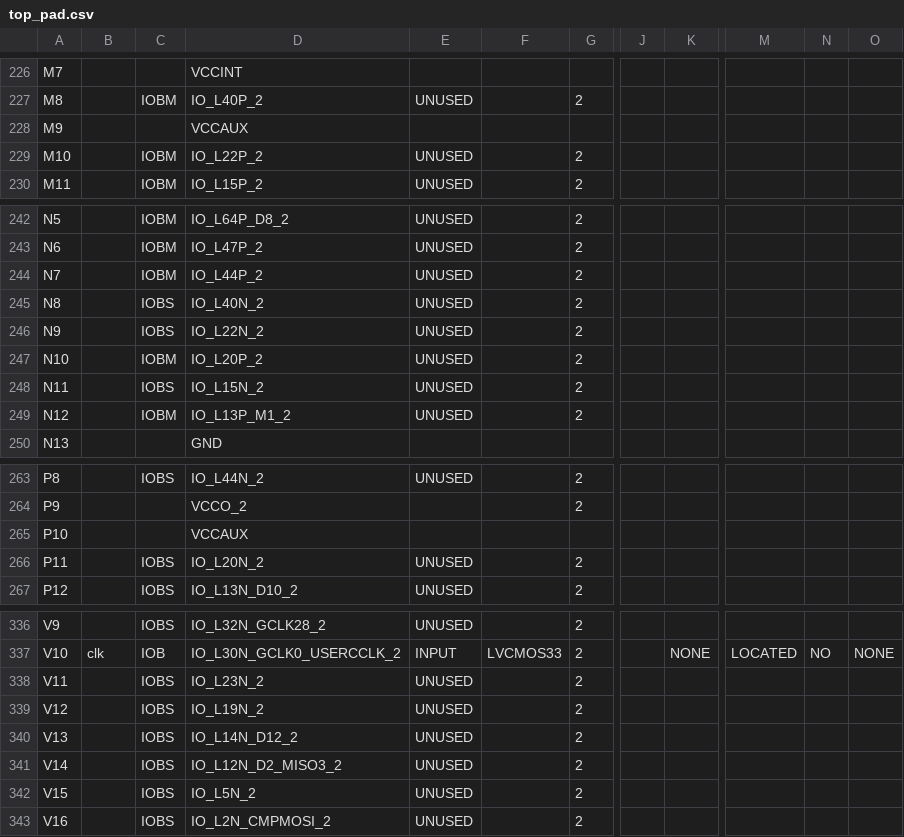
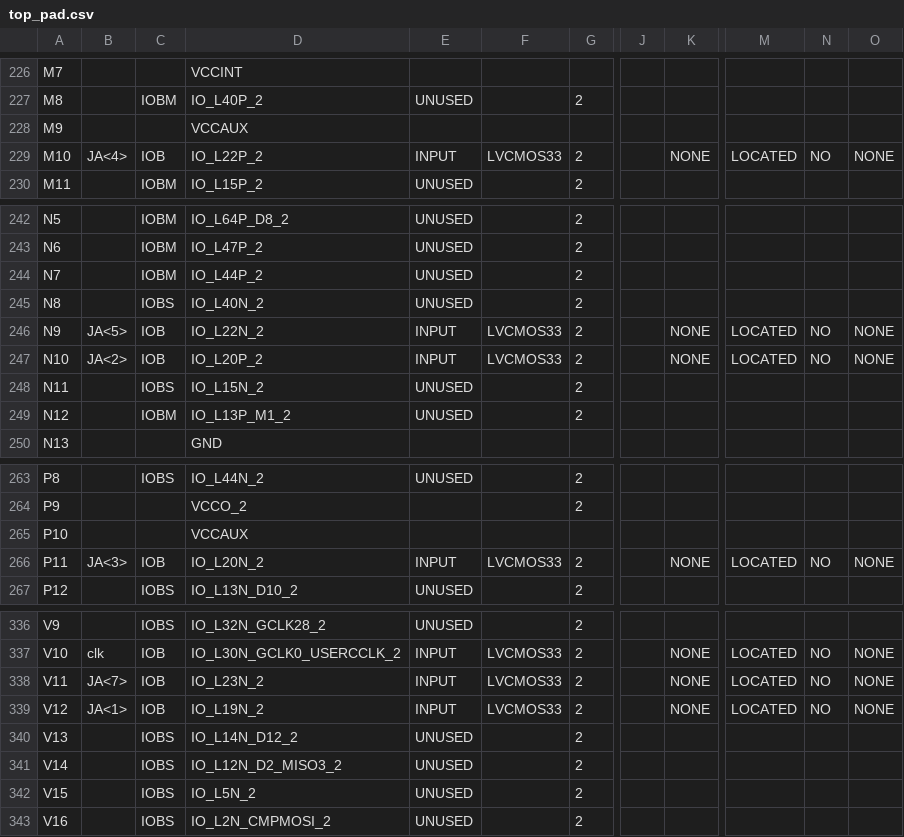
Before and after one commit to esheu2/CS-M152-A, a CSV file: lab4/top_pad.csv, drawn as a sheet; only a part is shown, gaps mark what is left out; the diff covers the shown part only; the diff names each change by its address in the sheet, - before the commit and + after, or states it on an @@ line.

```diff
--- a/lab4/top_pad.csv
+++ b/lab4/top_pad.csv
-B229: (empty)
+B229: JA<4>
-C229: IOBM
+C229: IOB
-E229: UNUSED
+E229: INPUT
-F229: (empty)
+F229: LVCMOS33
-K229: (empty)
+K229: NONE
-M229: (empty)
+M229: LOCATED
-N229: (empty)
+N229: NO
-O229: (empty)
+O229: NONE
-B246: (empty)
+B246: JA<5>
-C246: IOBS
+C246: IOB
-E246:E247: UNUSED
+E246:E247: INPUT
-F246:F247: (empty)
+F246:F247: LVCMOS33
-K246:K247: (empty)
+K246:K247: NONE
-M246:M247: (empty)
+M246:M247: LOCATED
-N246:N247: (empty)
+N246:N247: NO
-O246:O247: (empty)
+O246:O247: NONE
-B247: (empty)
+B247: JA<2>
-C247: IOBM
+C247: IOB
-B266: (empty)
+B266: JA<3>
-C266: IOBS
+C266: IOB
-E266: UNUSED
+E266: INPUT
-F266: (empty)
+F266: LVCMOS33
-K266: (empty)
+K266: NONE
-M266: (empty)
+M266: LOCATED
-N266: (empty)
+N266: NO
-O266: (empty)
+O266: NONE
-B338: (empty)
+B338: JA<7>
-C338:C339: IOBS
+C338:C339: IOB
-E338:E339: UNUSED
+E338:E339: INPUT
-F338:F339: (empty)
+F338:F339: LVCMOS33
-K338:K339: (empty)
+K338:K339: NONE
-M338:M339: (empty)
+M338:M339: LOCATED
-N338:N339: (empty)
+N338:N339: NO
-O338:O339: (empty)
+O338:O339: NONE
-B339: (empty)
+B339: JA<1>
```
Also changed, not shown: 17 edited cells elsewhere in this file, 50 other files.
